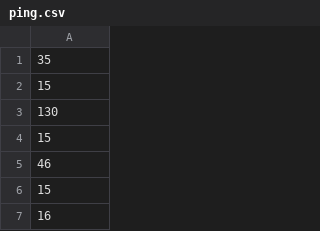
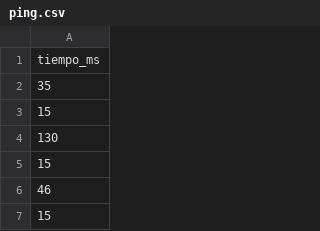
Before and after one commit to miguel-becares/TFG-distribuciones-de-colas-pesadas, a CSV file: Datos/ping.csv, drawn as a sheet; only a part is shown; the shorter side is filled out with more unchanged rows.

Commit message:
Update ping.csv

```diff
--- a/Datos/ping.csv
+++ b/Datos/ping.csv
@@ -1 +1,2 @@
+tiempo_ms
 35
```
